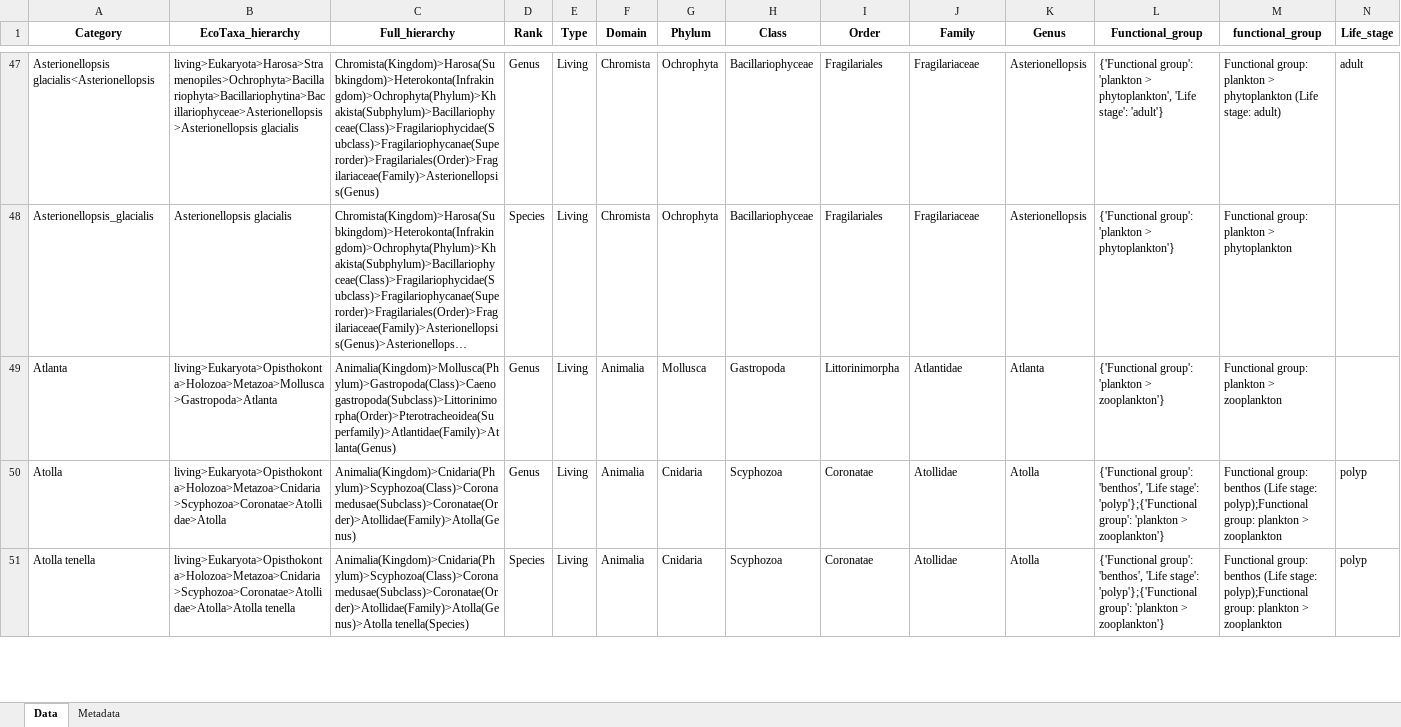
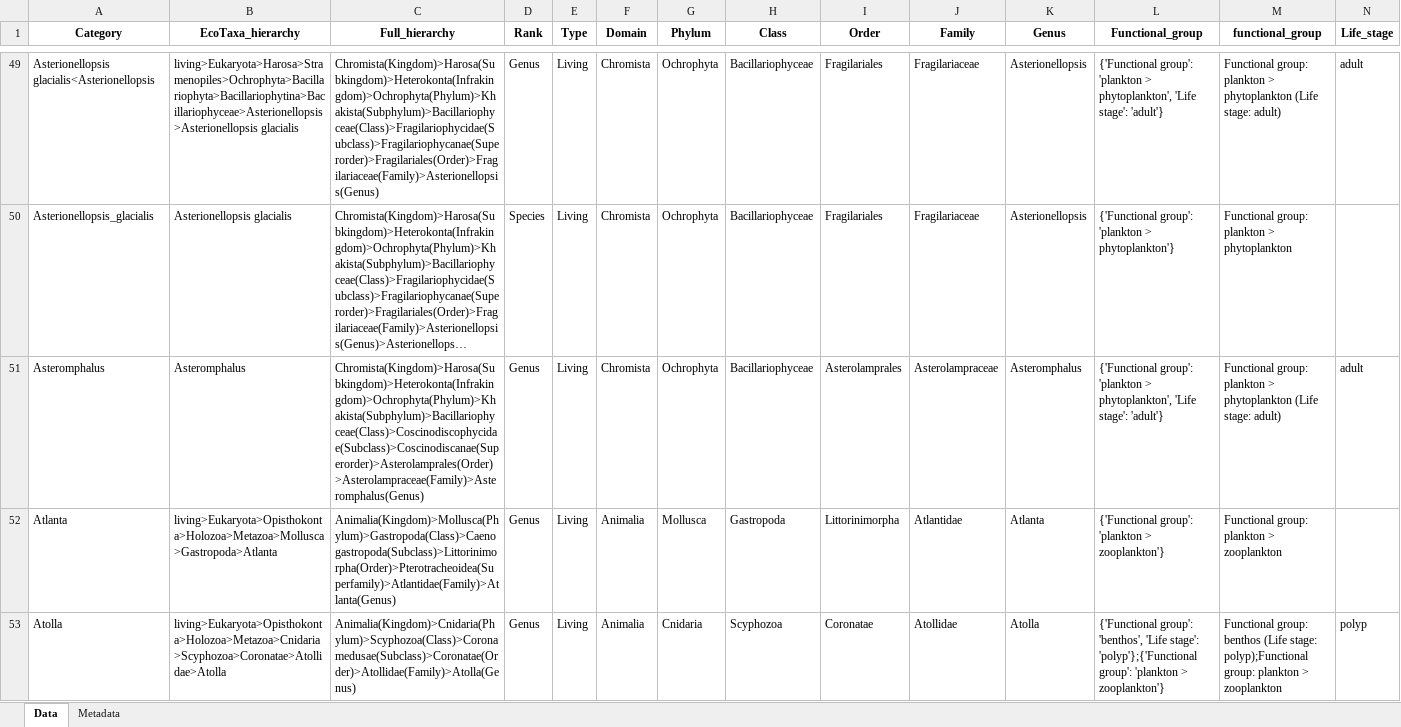
Before and after one commit to jessluo/PSSdb, an Excel workbook: ancillary/plankton_annotated_taxonomy.xlsx, sheet Data, drawn as a sheet; only a part is shown, gaps mark what is left out; the shorter side is filled out with more unchanged rows; long unchanged cells end in …; values as stored, in another font and other column widths than the file's, no borders; rows hold the shown columns only; the diff covers the shown part only; the diff names each change by its address in the sheet, - before the commit and + after, or states it on an @@ line.

```diff
--- a/ancillary/plankton_annotated_taxonomy.xlsx (sheet Data)
+++ b/ancillary/plankton_annotated_taxonomy.xlsx (sheet Data)
+row 51: Asteromphalus | Asteromphalus | Chromista(Kingdom)>Harosa(Subkingdom)>Heterokonta(Infrakingdom)>Ochrophyta(Phylum)>Khakista(Subphylum)>Bacillariophyceae(Class)>Coscinodiscophycidae(Subclass)>Coscinodiscanae(Superorder)>Asterolamprales(Order)>Asterolampraceae(Family)>Asteromphalus(Genus) | Genus | Living | Chromista | Ochrophyta | Bacillariophyceae | Asterolamprales | Asterolampraceae | Asteromphalus | {'Functional group': 'plankton > phytoplankton', 'Life stage': 'adult'} | Functional group: plankton > phytoplankton (Life stage: adult) | adult
```
Also changed, not shown: 56 added rows and 1 edited cell elsewhere in this sheet, raw/project_IFCB_standardizer.xlsx, 1 other file.
